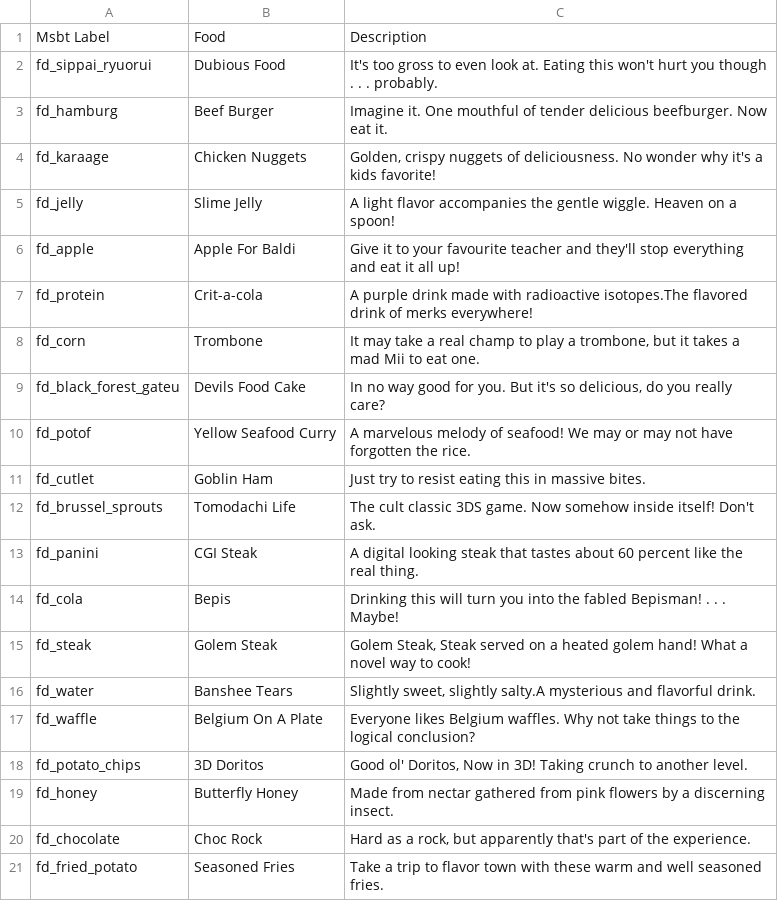
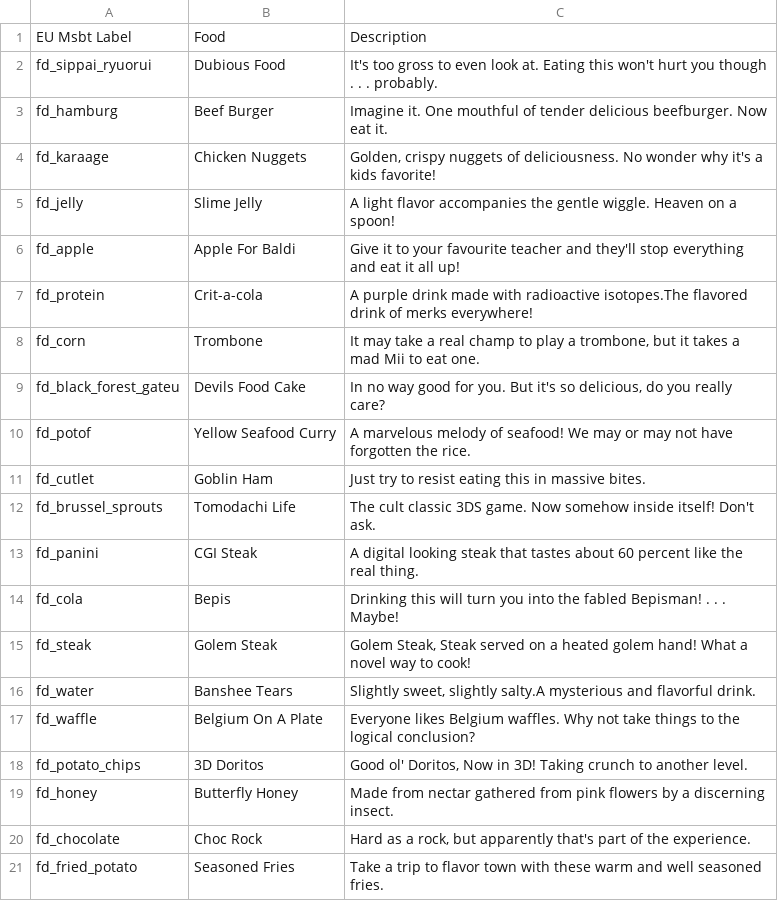
Before and after one commit to AbdyyEeeTest/Tomodachi-Life-Enterprise-Project, a CSV file: Food/Altered_Labels.csv, drawn as a sheet.

Commit message:
add eu to label name for future us label column

```diff
--- a/Food/Altered_Labels.csv
+++ b/Food/Altered_Labels.csv
@@ -1,2 +1,2 @@
-Msbt Label,Food,Description
+EU Msbt Label,Food,Description
 fd_sippai_ryuorui,Dubious Food,"It's too gross to even look at. Eating this  won't hurt you though . . . probably."
```
